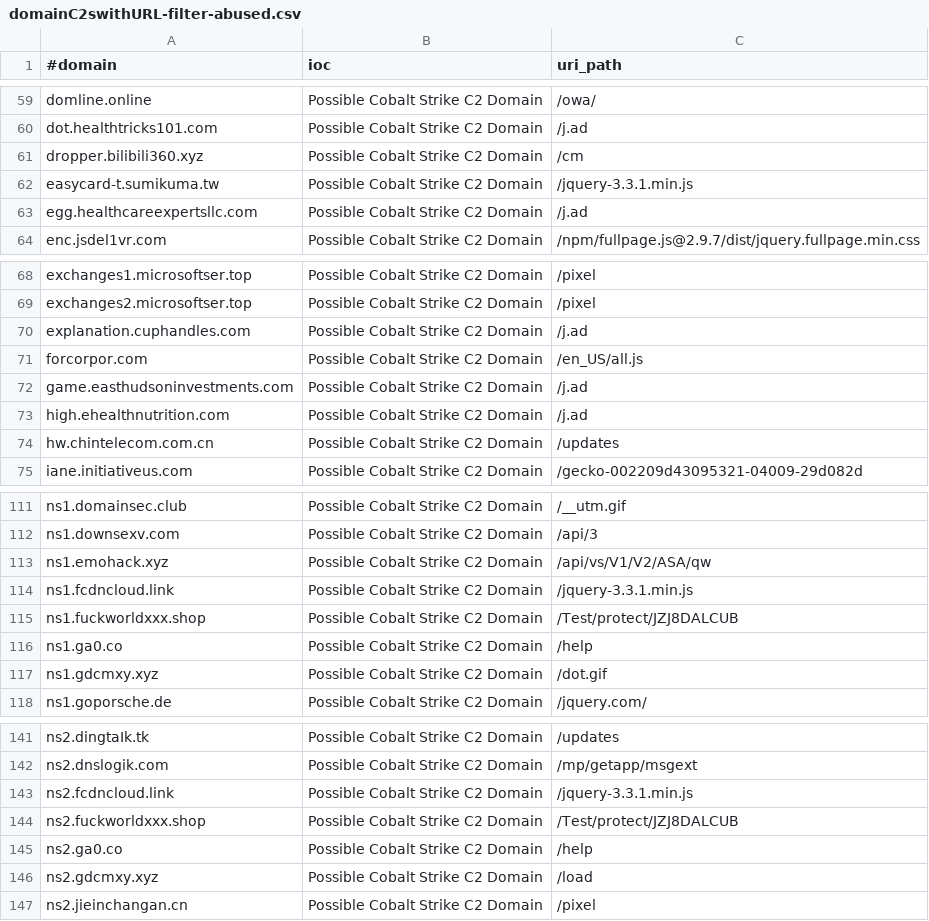
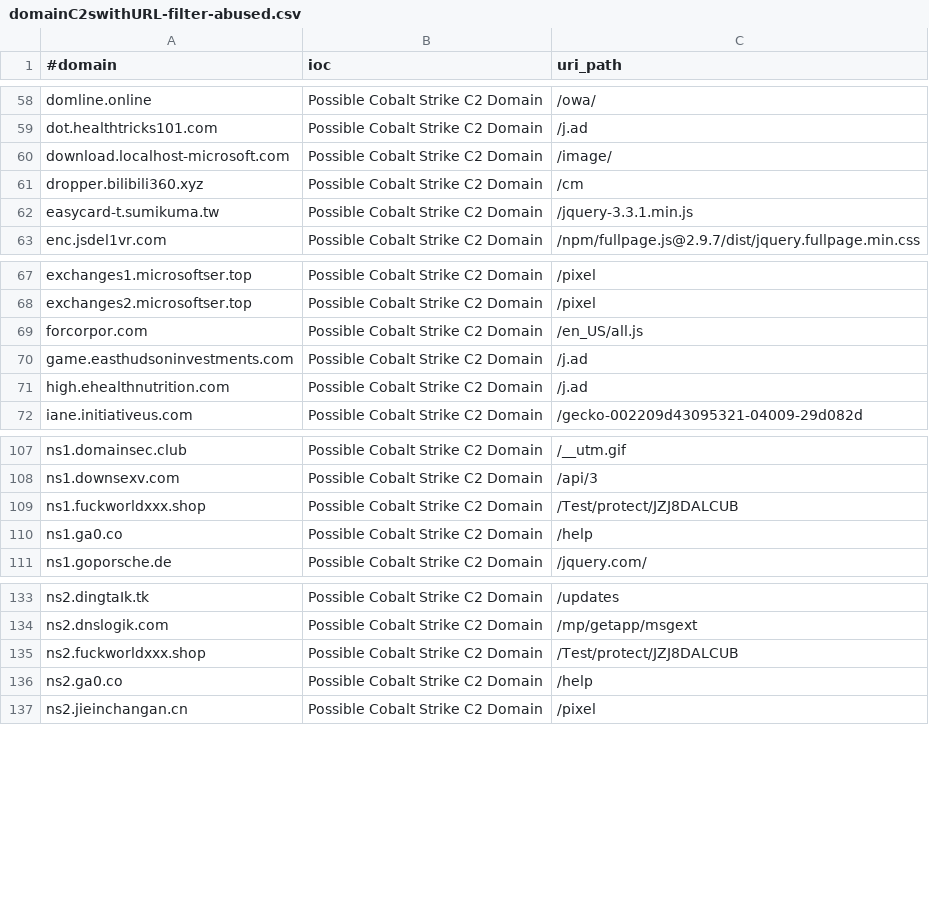
Before and after one commit to beac0n5/C2IntelFeeds, a CSV file: feeds/domainC2swithURL-filter-abused.csv, drawn as a sheet; only a part is shown, gaps mark what is left out; the diff covers the shown part only.

```diff
--- a/feeds/domainC2swithURL-filter-abused.csv
+++ b/feeds/domainC2swithURL-filter-abused.csv
@@ -60,5 +59,5 @@ domline.online,Possible Cobalt Strike C2 Domain,/owa/
 dot.healthtricks101.com,Possible Cobalt Strike C2 Domain,/j.ad
+download.localhost-microsoft.com,Possible Cobalt Strike C2 Domain,/image/
 dropper.bilibili360.xyz,Possible Cobalt Strike C2 Domain,/cm
 easycard-t.sumikuma.tw,Possible Cobalt Strike C2 Domain,/jquery-3.3.1.min.js
-egg.healthcareexpertsllc.com,Possible Cobalt Strike C2 Domain,/j.ad
 enc.jsdel1vr.com,Possible Cobalt Strike C2 Domain,/npm/fullpage.js@2.9.7/dist/jquery.fullpage.min.css
@@ -69,3 +68,2 @@ exchanges1.microsoftser.top,Possible Cobalt Strike C2 Domain,/pixel
 exchanges2.microsoftser.top,Possible Cobalt Strike C2 Domain,/pixel
-explanation.cuphandles.com,Possible Cobalt Strike C2 Domain,/j.ad
 forcorpor.com,Possible Cobalt Strike C2 Domain,/en_US/all.js
@@ -73,3 +71,2 @@ game.easthudsoninvestments.com,Possible Cobalt Strike C2 Domain,/j.ad
 high.ehealthnutrition.com,Possible Cobalt Strike C2 Domain,/j.ad
-hw.chintelecom.com.cn,Possible Cobalt Strike C2 Domain,/updates
 iane.initiativeus.com,Possible Cobalt Strike C2 Domain,/gecko-002209d43095321-04009-29d082d
@@ -112,7 +108,4 @@ ns1.domainsec.club,Possible Cobalt Strike C2 Domain,/__utm.gif
 ns1.downsexv.com,Possible Cobalt Strike C2 Domain,/api/3
-ns1.emohack.xyz,Possible Cobalt Strike C2 Domain,/api/vs/V1/V2/ASA/qw
-ns1.fcdncloud.link,Possible Cobalt Strike C2 Domain,/jquery-3.3.1.min.js
 ns1.fuckworldxxx.shop,Possible Cobalt Strike C2 Domain,/Test/protect/JZJ8DALCUB
 ns1.ga0.co,Possible Cobalt Strike C2 Domain,/help
-ns1.gdcmxy.xyz,Possible Cobalt Strike C2 Domain,/dot.gif
 ns1.goporsche.de,Possible Cobalt Strike C2 Domain,/jquery.com/
@@ -142,6 +134,4 @@ ns2.dingtaIk.tk,Possible Cobalt Strike C2 Domain,/updates
 ns2.dnslogik.com,Possible Cobalt Strike C2 Domain,/mp/getapp/msgext
-ns2.fcdncloud.link,Possible Cobalt Strike C2 Domain,/jquery-3.3.1.min.js
 ns2.fuckworldxxx.shop,Possible Cobalt Strike C2 Domain,/Test/protect/JZJ8DALCUB
 ns2.ga0.co,Possible Cobalt Strike C2 Domain,/help
-ns2.gdcmxy.xyz,Possible Cobalt Strike C2 Domain,/load
 ns2.jieinchangan.cn,Possible Cobalt Strike C2 Domain,/pixel
```
Also changed, not shown: 1 added row and 4 removed rows elsewhere in this file, feeds/DNSC2Domains.csv, feeds/IPC2s.csv, 12 other files.
